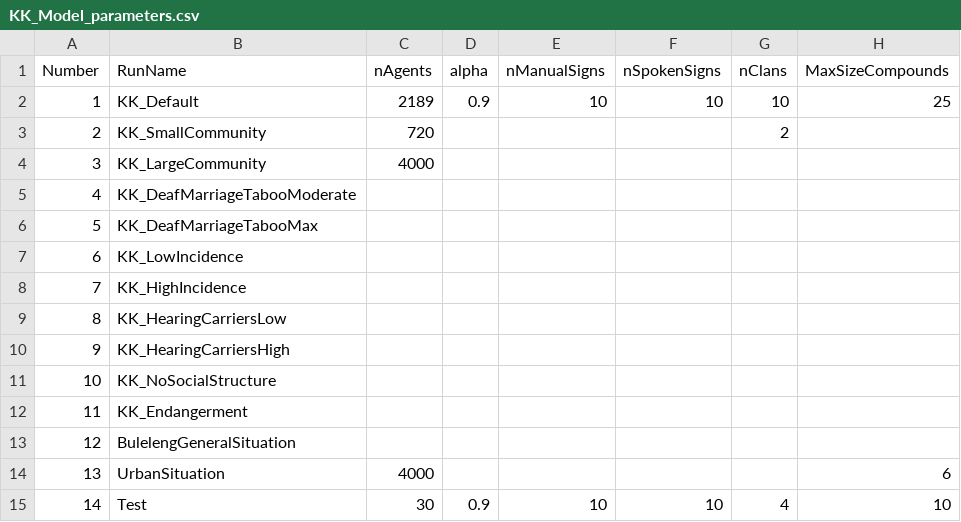
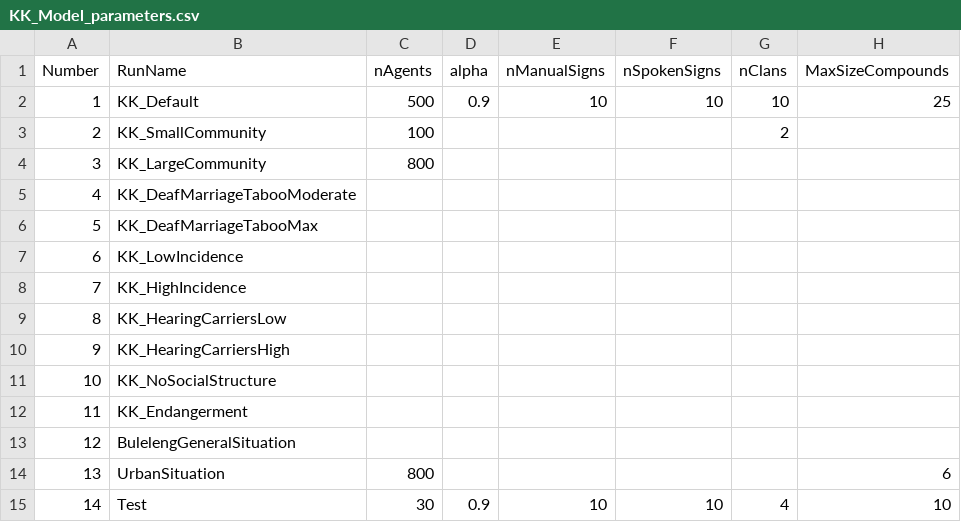
Before and after one commit to seannyD/EmergingLanguagesModel, a CSV file: parameters/KK_Model_parameters.csv, drawn as a sheet; only a part is shown; the diff names each change by its address in the sheet, - before the commit and + after, or states it on an @@ line.

```diff
--- a/parameters/KK_Model_parameters.csv
+++ b/parameters/KK_Model_parameters.csv
-C2 (nAgents): 2189
+C2 (nAgents): 500
-C3 (nAgents): 720
+C3 (nAgents): 100
-C4 (nAgents): 4000
+C4 (nAgents): 800
-C14 (nAgents): 4000
+C14 (nAgents): 800
```
Also changed, not shown: 11 other files.
